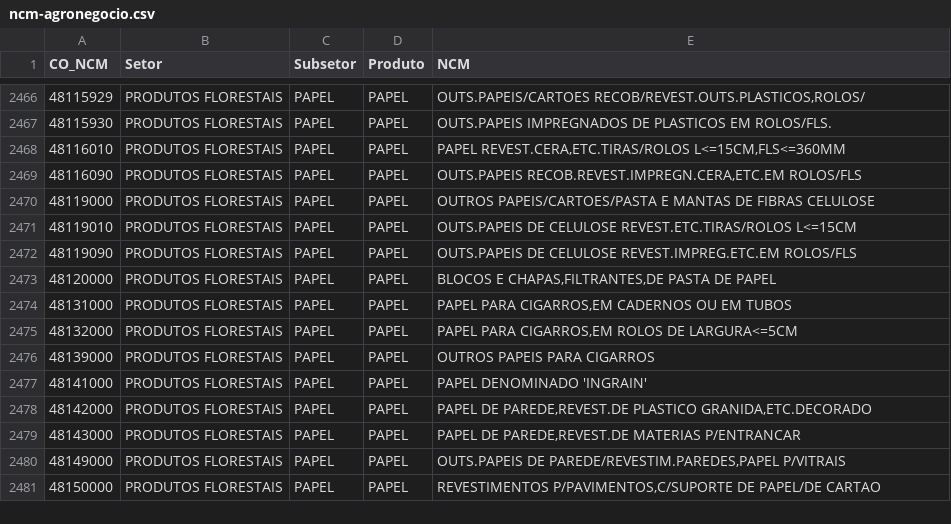
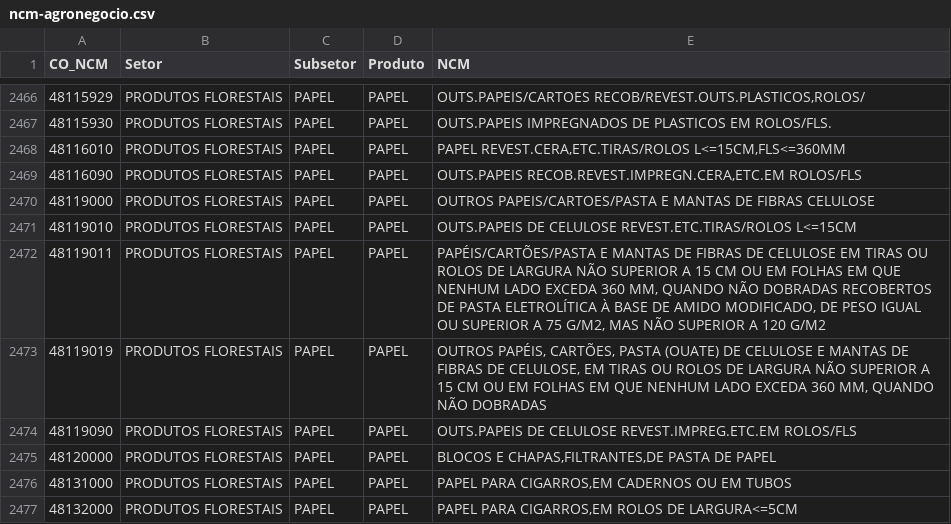
Before and after one commit to dankkom/ncm-agronegocio, a CSV file: ncm-agronegocio.csv, drawn as a sheet; only a part is shown, gaps mark what is left out; the shorter side is filled out with more unchanged rows; the diff names each change by its address in the sheet, - before the commit and + after, or states it on an @@ line.

```diff
--- a/ncm-agronegocio.csv
+++ b/ncm-agronegocio.csv
+row 2472: 48119011 | PRODUTOS FLORESTAIS | PAPEL | PAPEL | PAPÉIS/CARTÕES/PASTA E MANTAS DE FIBRAS DE CELULOSE EM TIRAS OU ROLOS DE LARGURA NÃO SUPERIOR A 15 CM OU EM FOLHAS EM QUE NENHUM LADO EXCEDA 360 MM, QUANDO NÃO DOBRADAS RECOBERTOS DE PASTA ELETROLÍTICA À BASE DE AMIDO MODIFICADO, DE PESO IGUAL OU SUPERIOR A 75 G/M2, MAS NÃO SUPERIOR A 120 G/M2
+row 2473: 48119019 | PRODUTOS FLORESTAIS | PAPEL | PAPEL | OUTROS PAPÉIS, CARTÕES, PASTA (OUATE) DE CELULOSE E MANTAS DE FIBRAS DE CELULOSE, EM TIRAS OU ROLOS DE LARGURA NÃO SUPERIOR A 15 CM OU EM FOLHAS EM QUE NENHUM LADO EXCEDA 360 MM, QUANDO NÃO DOBRADAS
```
Also changed, not shown: ncm-agronegocio_br.csv.
